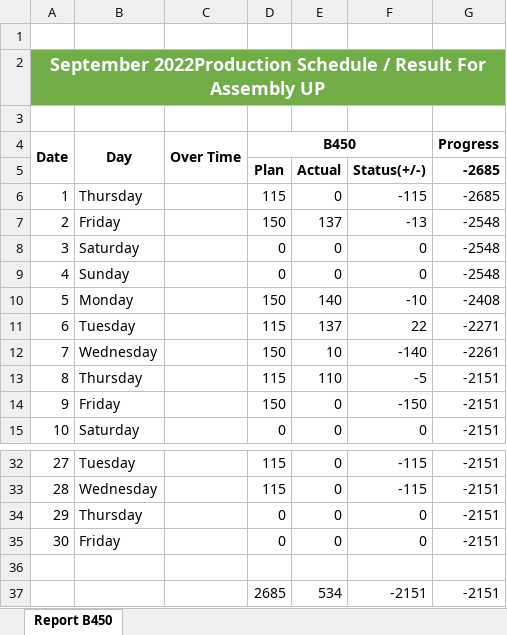
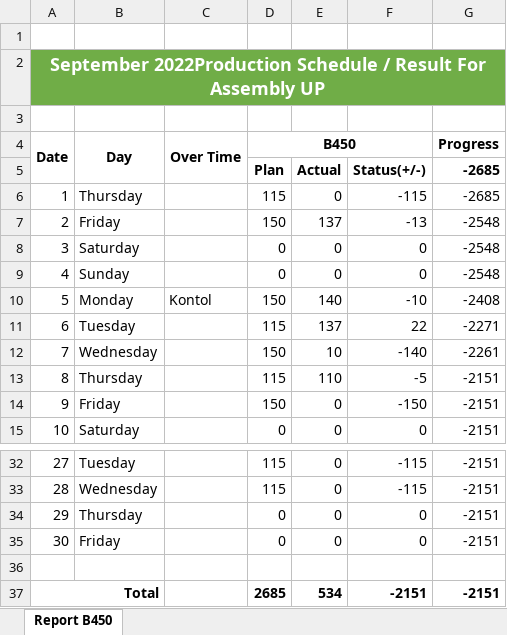
Before and after one commit to adzka-sfr/hikari-pro, an Excel workbook: app/production/compatibility_model/dashboard/result/export/data_hasil/b450_2022-09-08.xlsx, sheet Report B450, drawn as a sheet; only a part is shown, gaps mark what is left out; values as stored, in another font and other column widths than the file's, no borders; the diff names each change by its address in the sheet, - before the commit and + after, or states it on an @@ line.

```diff
--- a/app/production/compatibility_model/dashboard/result/export/data_hasil/b450_2022-09-08.xlsx (sheet Report B450)
+++ b/app/production/compatibility_model/dashboard/result/export/data_hasil/b450_2022-09-08.xlsx (sheet Report B450)
-C10 (Over Time): (empty)
+C10 (Over Time): Kontol
-A37 (Date): (empty)
+A37 (Date): Total
+A37:B37 merged
-D37:G37 bold: off
+D37:G37 bold: on
```
Also changed, not shown: 1 other file.
